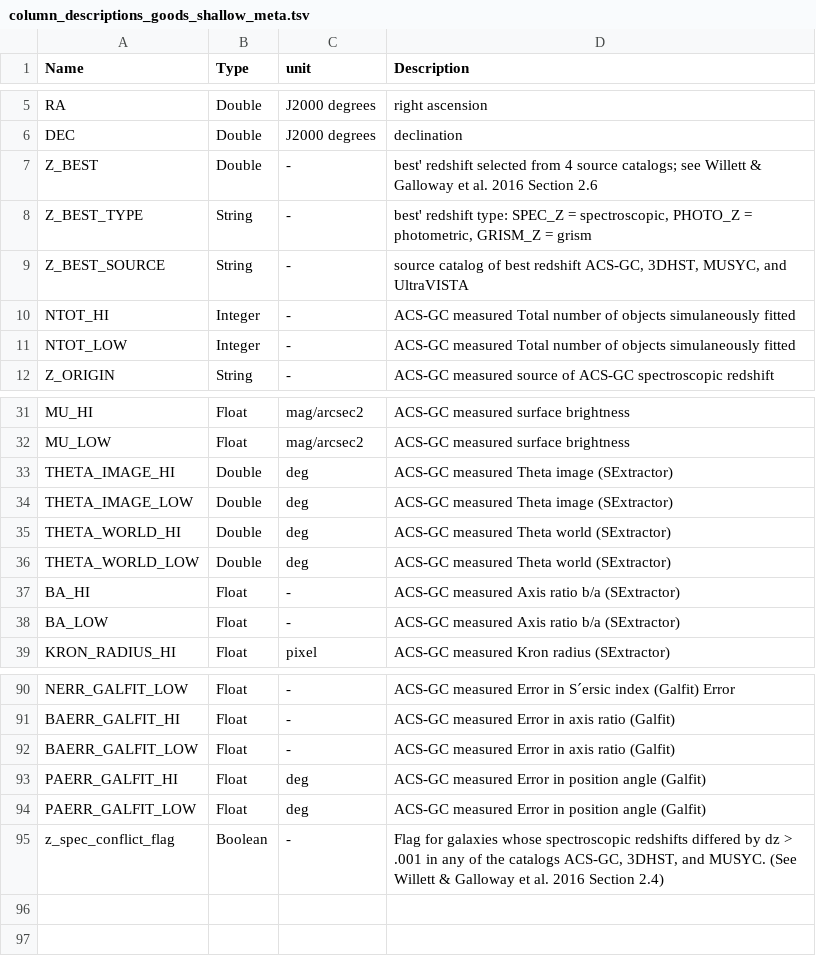
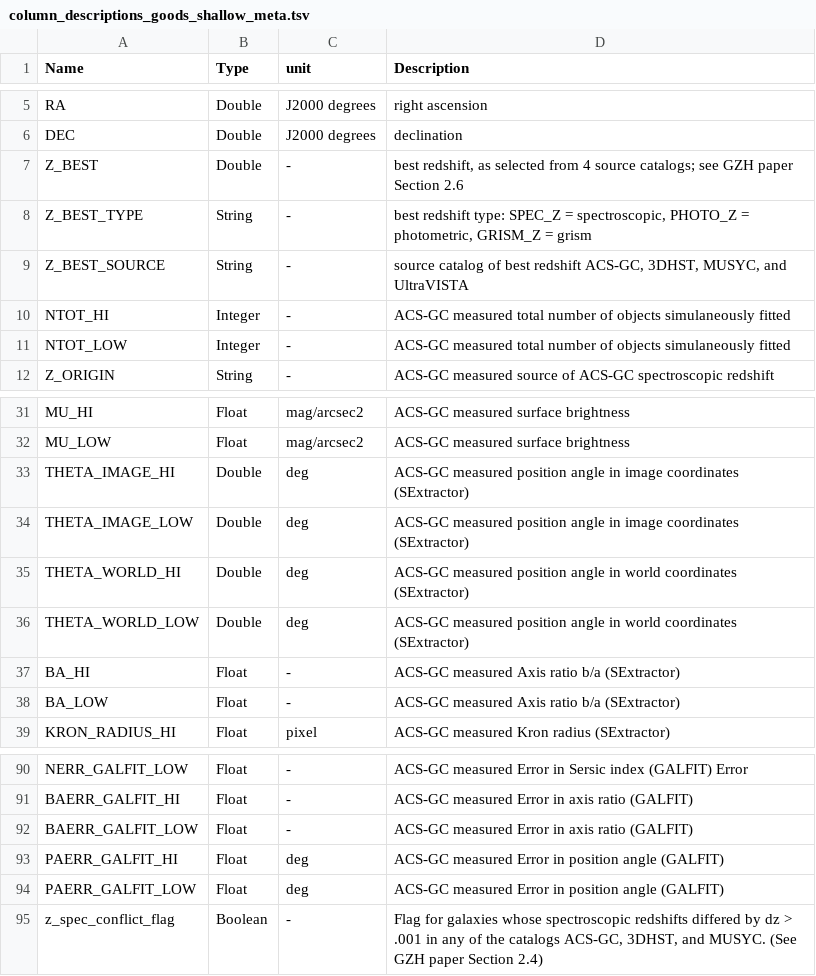
Before and after one commit to willettk/gzhubble, a TSV file: column_descriptions/column_descriptions_goods_shallow_meta.tsv, drawn as a sheet; only a part is shown, gaps mark what is left out; the diff covers the shown part only; the diff names each change by its address in the sheet, - before the commit and + after, or states it on an @@ line.

Commit message:
Galfit -> GALFIT

```diff
--- a/column_descriptions/column_descriptions_goods_shallow_meta.tsv
+++ b/column_descriptions/column_descriptions_goods_shallow_meta.tsv
-D7 (Description): best' redshift selected from 4 source catalogs; see Willett & Galloway et al. 2016 Section 2.6
+D7 (Description): best redshift, as selected from 4 source catalogs; see GZH paper Section 2.6
-D8 (Description): best' redshift type:…
+D8 (Description): best redshift type:…
-D10:D11 (Description): ACS-GC measured Total number of…
+D10:D11 (Description): ACS-GC measured total number of…
-D33:D34 (Description): ACS-GC measured Theta image (SExtractor)
+D33:D34 (Description): ACS-GC measured position angle in image coordinates (SExtractor)
-D35:D36 (Description): ACS-GC measured Theta world (SExtractor)
+D35:D36 (Description): ACS-GC measured position angle in world coordinates (SExtractor)
-D90 (Description): …Error in S´ersic index (Galfit) Error
+D90 (Description): …Error in Sersic index (GALFIT) Error
-D91:D92 (Description): ACS-GC measured Error in axis ratio (Galfit)
+D91:D92 (Description): ACS-GC measured Error in axis ratio (GALFIT)
-D93:D94 (Description): …position angle (Galfit)
+D93:D94 (Description): …position angle (GALFIT)
-D95 (Description): …MUSYC. (See Willett & Galloway et al. 2016 Section 2.4)
+D95 (Description): …MUSYC. (See GZH paper Section 2.4)
```
Also changed, not shown: 25 edited cells elsewhere in this file.
